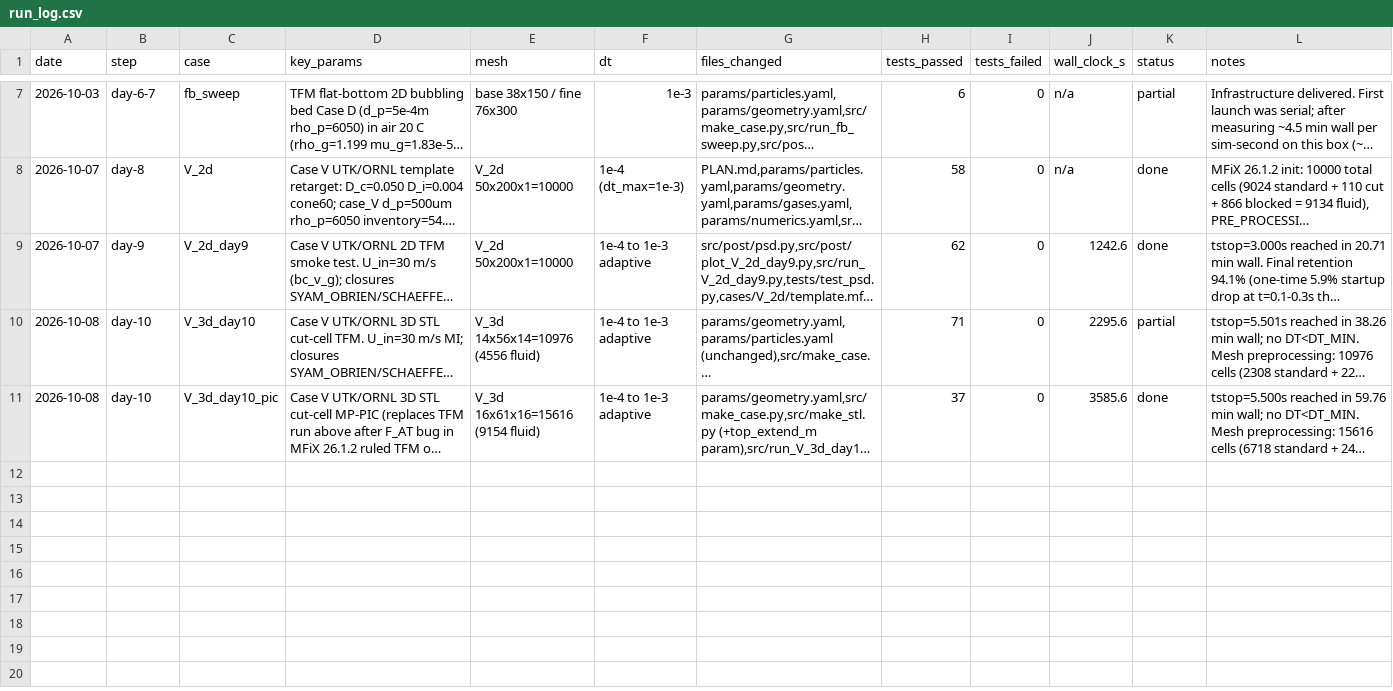
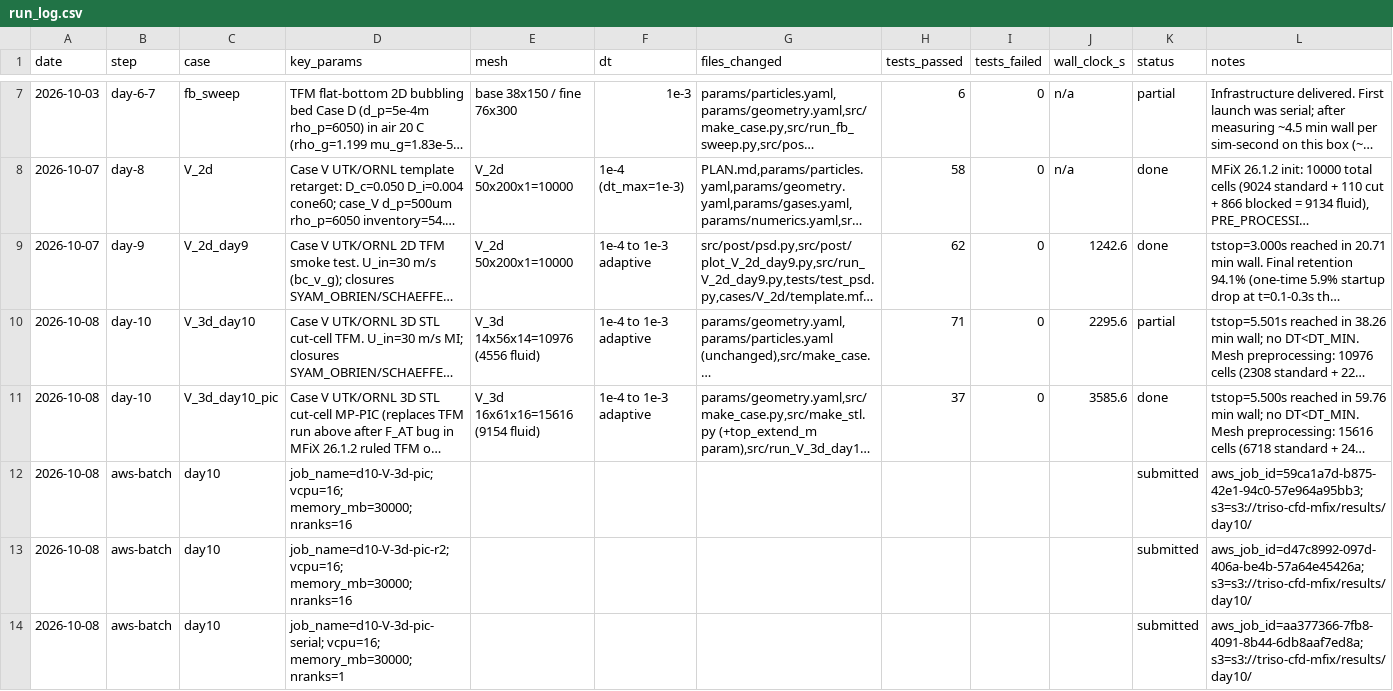
Before and after one commit to nican0r/TRISO-CFD, a CSV file: results/run_log.csv, drawn as a sheet; only a part is shown, gaps mark what is left out; long unchanged cells end in …; the diff covers the shown part only; the diff names each change by its address in the sheet, - before the commit and + after, or states it on an @@ line.

```diff
--- a/results/run_log.csv
+++ b/results/run_log.csv
+row 12: 2026-10-08 | aws-batch | day10 | job_name=d10-V-3d-pic; vcpu=16; memory_mb=30000; nranks=16 |  |  |  |  |  |  | submitted | aws_job_id=59ca1a7d-b875-42e1-94c0-57e964a95bb3; s3=s3://triso-cfd-mfix/results/day10/
+row 13: 2026-10-08 | aws-batch | day10 | job_name=d10-V-3d-pic-r2; vcpu=16; memory_mb=30000; nranks=16 |  |  |  |  |  |  | submitted | aws_job_id=d47c8992-097d-406a-be4b-57a64e45426a; s3=s3://triso-cfd-mfix/results/day10/
+row 14: 2026-10-08 | aws-batch | day10 | job_name=d10-V-3d-pic-serial; vcpu=16; memory_mb=30000; nranks=1 |  |  |  |  |  |  | submitted | aws_job_id=aa377366-7fb8-4091-8b44-6db8aaf7ed8a; s3=s3://triso-cfd-mfix/results/day10/
```
Also changed, not shown: 7 added rows elsewhere in this file, 7 other files.
